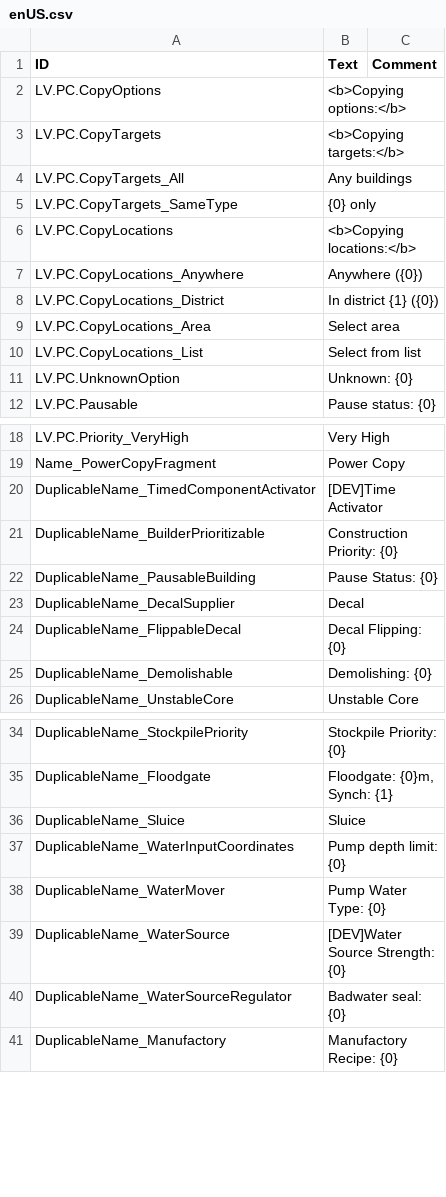
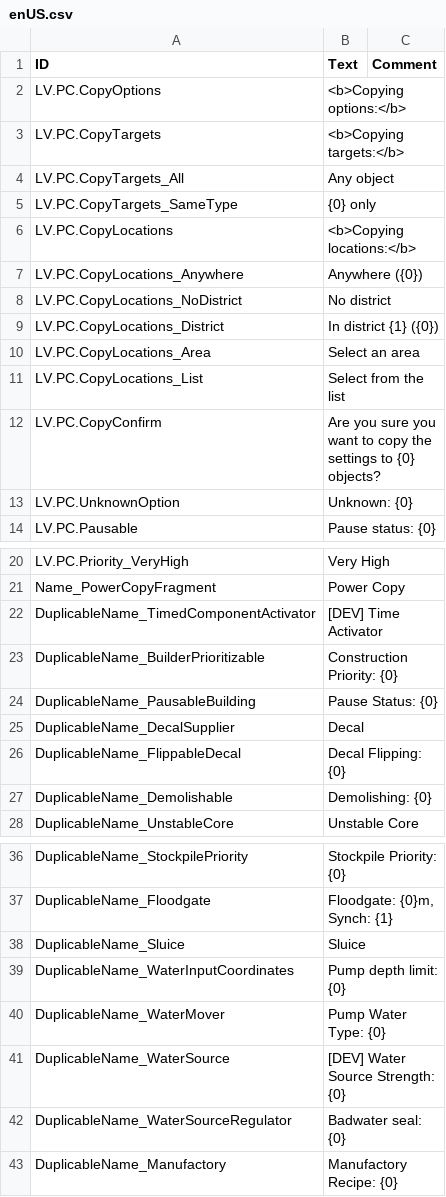
Before and after one commit to datvm/TimberbornMods, a CSV file: PowerCopy/Localizations/enUS.csv, drawn as a sheet; only a part is shown, gaps mark what is left out.

```diff
--- a/PowerCopy/Localizations/enUS.csv
+++ b/PowerCopy/Localizations/enUS.csv
@@ -3,3 +3,3 @@ LV.PC.CopyOptions,"<b>Copying options:</b>",
 LV.PC.CopyTargets,"<b>Copying targets:</b>",
-LV.PC.CopyTargets_All,"Any buildings",
+LV.PC.CopyTargets_All,"Any object",
 LV.PC.CopyTargets_SameType,"{0} only",
@@ -7,5 +7,7 @@ LV.PC.CopyLocations,"<b>Copying locations:</b>",
 LV.PC.CopyLocations_Anywhere,"Anywhere ({0})",
+LV.PC.CopyLocations_NoDistrict,"No district",
 LV.PC.CopyLocations_District,"In district {1} ({0})",
-LV.PC.CopyLocations_Area,"Select area",
-LV.PC.CopyLocations_List,"Select from list",
+LV.PC.CopyLocations_Area,"Select an area",
+LV.PC.CopyLocations_List,"Select from the list",
+LV.PC.CopyConfirm,"Are you sure you want to copy the settings to {0} objects?",
 LV.PC.UnknownOption,"Unknown: {0}",
@@ -19,3 +21,3 @@ LV.PC.Priority_VeryHigh,"Very High",
 Name_PowerCopyFragment,"Power Copy",
-DuplicableName_TimedComponentActivator,"[DEV]Time Activator",
+DuplicableName_TimedComponentActivator,"[DEV] Time Activator",
 DuplicableName_BuilderPrioritizable,"Construction Priority: {0}",
@@ -38,3 +40,3 @@ DuplicableName_WaterInputCoordinates,"Pump depth limit: {0}",
 DuplicableName_WaterMover,"Pump Water Type: {0}",
-DuplicableName_WaterSource,"[DEV]Water Source Strength: {0}",
+DuplicableName_WaterSource,"[DEV] Water Source Strength: {0}",
 DuplicableName_WaterSourceRegulator,"Badwater seal: {0}",
```
Also changed, not shown: 6 other files.
